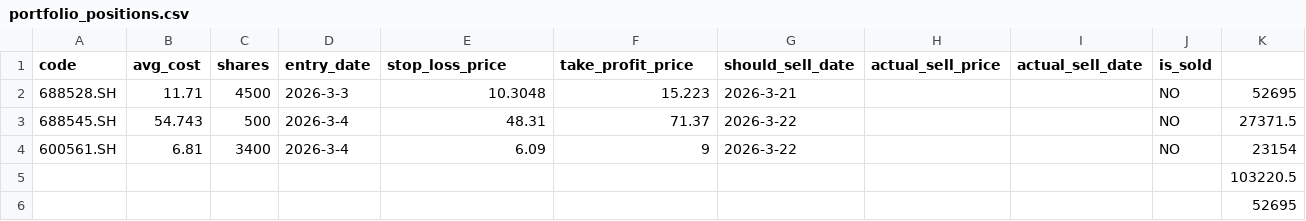
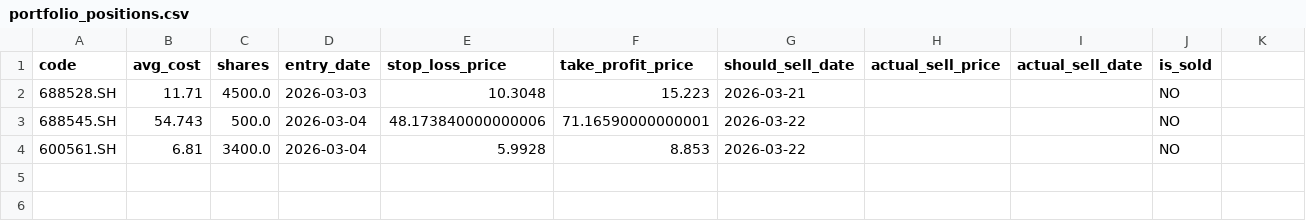
Before and after one commit to Karlzzb/stock_qt_nd, a CSV file: real_trading_data/investment_data/portfolio_positions.csv, drawn as a sheet; the diff names each change by its address in the sheet, - before the commit and + after, or states it on an @@ line.

```diff
--- a/real_trading_data/investment_data/portfolio_positions.csv
+++ b/real_trading_data/investment_data/portfolio_positions.csv
-C2 (shares): 4500
+C2 (shares): 4500.0
-D2 (entry_date): 2026-3-3
+D2 (entry_date): 2026-03-03
-G2 (should_sell_date): 2026-3-21
+G2 (should_sell_date): 2026-03-21
-K2: 52695
+K2: (empty)
-C3 (shares): 500
+C3 (shares): 500.0
-D3:D4 (entry_date): 2026-3-4
+D3:D4 (entry_date): 2026-03-04
-E3 (stop_loss_price): 48.31
+E3 (stop_loss_price): 48.173840000000006
-F3 (take_profit_price): 71.37
+F3 (take_profit_price): 71.16590000000001
-G3:G4 (should_sell_date): 2026-3-22
+G3:G4 (should_sell_date): 2026-03-22
-K3: 27371.5
+K3: (empty)
-C4 (shares): 3400
+C4 (shares): 3400.0
-E4 (stop_loss_price): 6.09
+E4 (stop_loss_price): 5.9928
-F4 (take_profit_price): 9
+F4 (take_profit_price): 8.853
-K4: 23154
+K4: (empty)
-row 5:  |  |  |  |  |  |  |  |  |  | 103220.5
-row 6:  |  |  |  |  |  |  |  |  |  | 52695
```
Also changed, not shown: real_trading_data/investment_data/portfolio_assets.csv, 3 other files.
